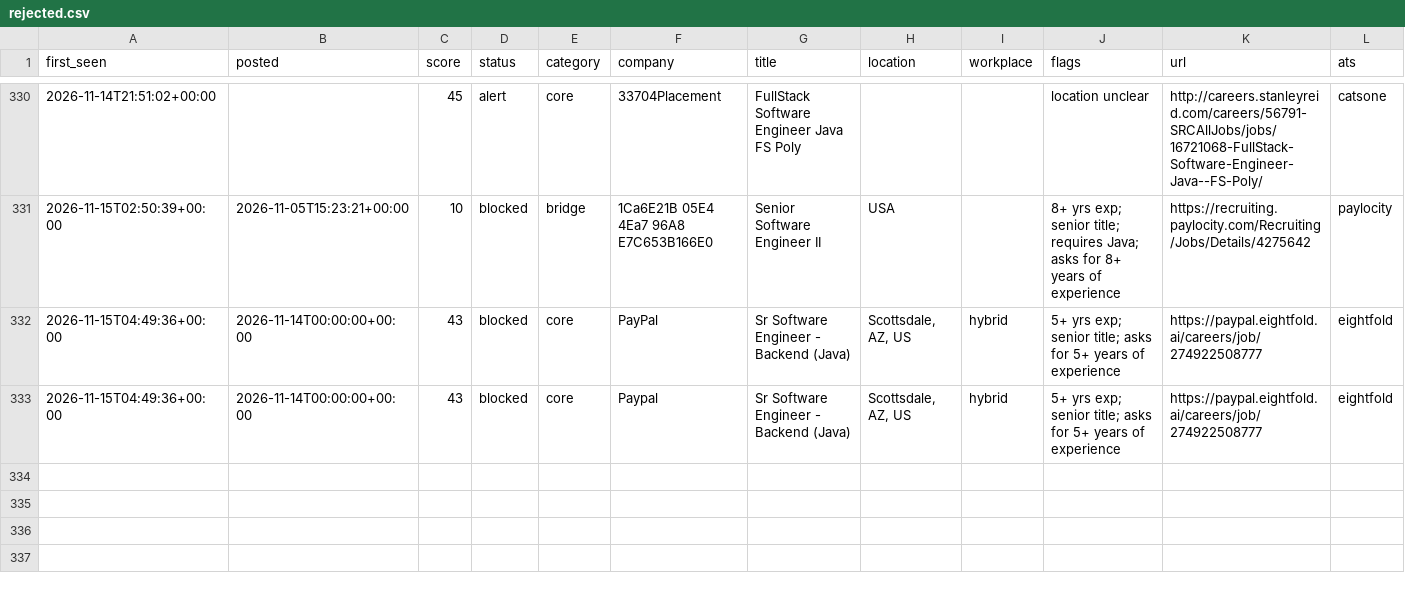
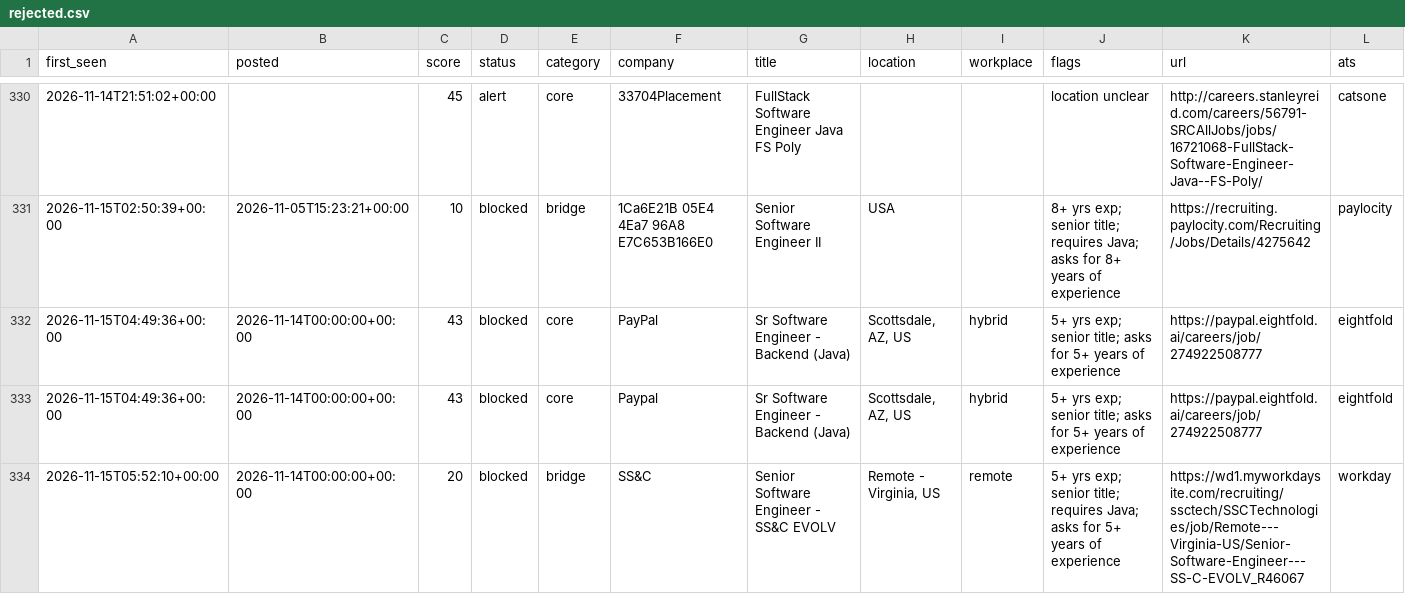
Before and after one commit to chandrakodali/job-radar, a CSV file: data/java/rejected.csv, drawn as a sheet; only a part is shown, gaps mark what is left out; rows hold the shown columns only; the diff names each change by its address in the sheet, - before the commit and + after, or states it on an @@ line.

```diff
--- a/data/java/rejected.csv
+++ b/data/java/rejected.csv
+row 334: 2026-11-15T05:52:10+00:00 | 2026-11-14T00:00:00+00:00 | 20 | blocked | bridge | SS&C | Senior Software Engineer - SS&C EVOLV | Remote - Virginia, US | remote | 5+ yrs exp; senior title; requires Java; asks for 5+ years of experience | https://wd1.myworkdaysite.com/recruiting/ssctech/SSCTechnologies/job/Remote---Virginia-US/Senior-Software-Engineer---SS-C-EVOLV_R46067 | workday
```
Also changed, not shown: 3 other files.
